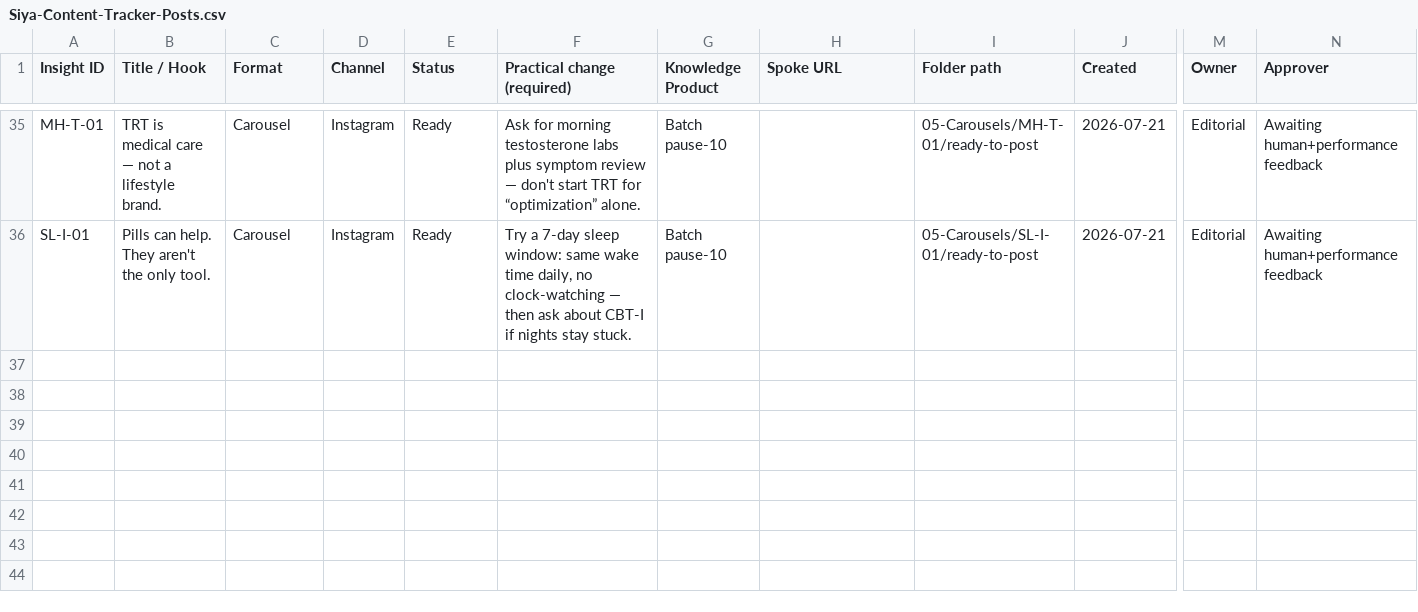
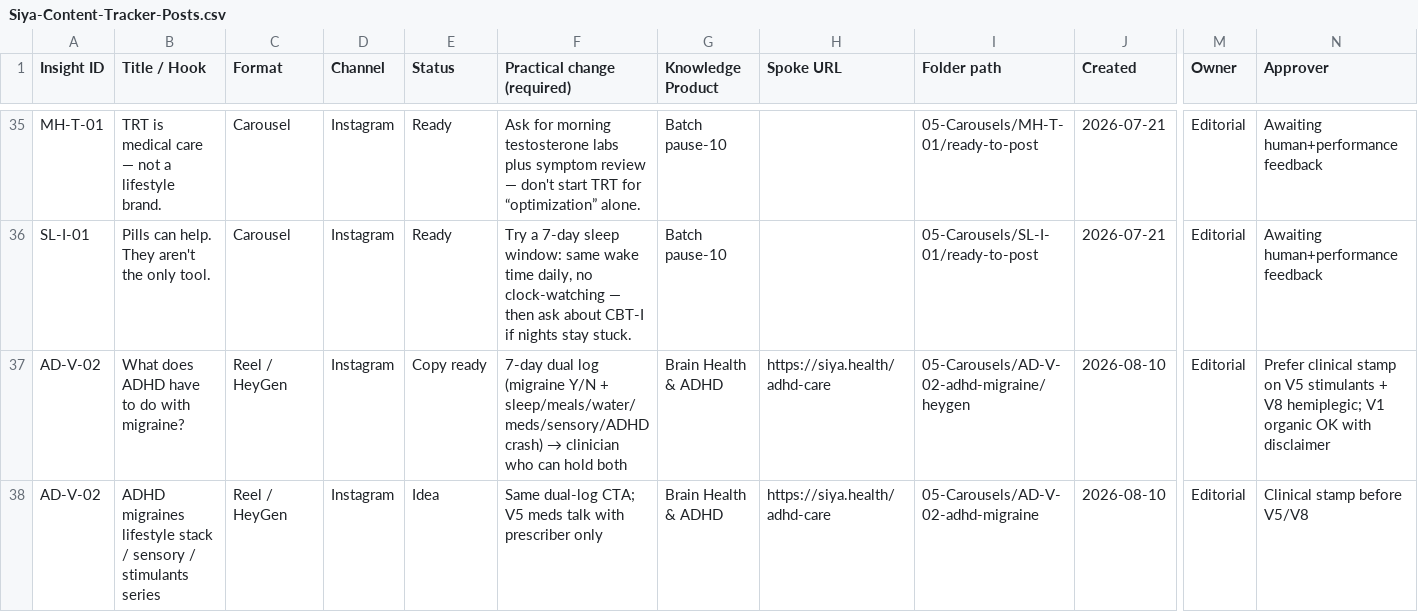
Before and after one commit to snehpandey23/amcare-os, a CSV file: apps/siya-health/brand/04-Content-Tracker/Siya-Content-Tracker-Posts.csv, drawn as a sheet; only a part is shown, gaps mark what is left out; rows hold the shown columns only; the diff names each change by its address in the sheet, - before the commit and + after, or states it on an @@ line.

```diff
--- a/apps/siya-health/brand/04-Content-Tracker/Siya-Content-Tracker-Posts.csv
+++ b/apps/siya-health/brand/04-Content-Tracker/Siya-Content-Tracker-Posts.csv
+row 37: AD-V-02 | What does ADHD have to do with migraine? | Reel / HeyGen | Instagram | Copy ready | 7-day dual log (migraine Y/N + sleep/meals/water/meds/sensory/ADHD crash) → clinician who can hold both | Brain Health & ADHD | https://siya.health/adhd-care | 05-Carousels/AD-V-02-adhd-migraine/heygen | 2026-08-10 | Editorial | Prefer clinical stamp on V5 stimulants + V8 hemiplegic; V1 organic OK with disclaimer
+row 38: AD-V-02 | ADHD migraines lifestyle stack / sensory / stimulants series | Reel / HeyGen | Instagram | Idea | Same dual-log CTA; V5 meds talk with prescriber only | Brain Health & ADHD | https://siya.health/adhd-care | 05-Carousels/AD-V-02-adhd-migraine | 2026-08-10 | Editorial | Clinical stamp before V5/V8
```
Also changed, not shown: 32 other files.
